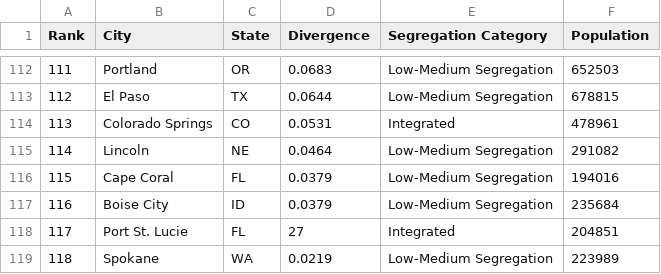
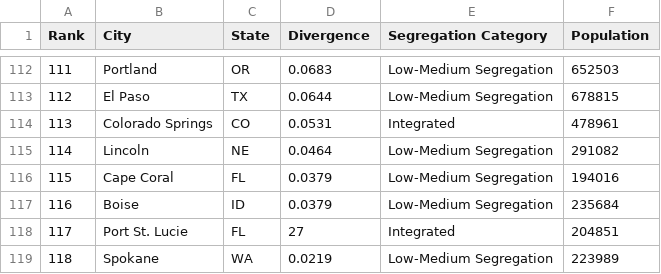
Before and after one commit to LunarMile/risotto, a CSV file: Python/bar_graph/resources/seg_per_city.csv, drawn as a sheet; only a part is shown, gaps mark what is left out.

Commit message:
Added implementation for single image 2x2 Graph.
Just need to animate it and this part is finished

```diff
--- a/Python/bar_graph/resources/seg_per_city.csv
+++ b/Python/bar_graph/resources/seg_per_city.csv
@@ -116,3 +116,3 @@ Rank;City;State;Divergence;Segregation Category;Population
 115;Cape Coral;FL;0.0379;Low-Medium Segregation;194016
-116;Boise City;ID;0.0379;Low-Medium Segregation;235684
+116;Boise;ID;0.0379;Low-Medium Segregation;235684
 117;Port St. Lucie;FL;27;Integrated;204851
```
Also changed, not shown: 1 other file.
